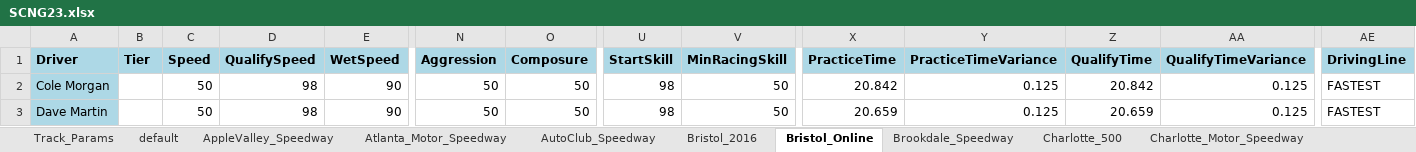
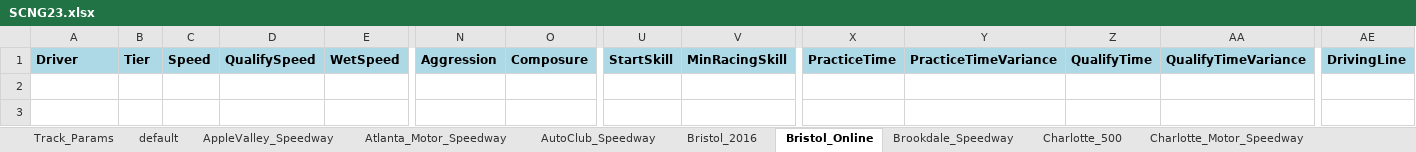
Before and after one commit to dosequis56/rfactorvehicles, an Excel workbook: SCNG2023/SCNG23.xlsx, sheet Bristol_Online, drawn as a sheet; only a part is shown, gaps mark what is left out; values as stored, in another font and other column widths than the file's, no borders; rows hold the shown columns only; the diff names each change by its address in the sheet, - before the commit and + after, or states it on an @@ line.

```diff
--- a/SCNG2023/SCNG23.xlsx (sheet Bristol_Online)
+++ b/SCNG2023/SCNG23.xlsx (sheet Bristol_Online)
-row 2: Cole Morgan |  | 50 | 98 | 90 | 50 | 50 | 98 | 50 | 20.842 | 0.125 | 20.842 | 0.125 | FASTEST
-row 3: Dave Martin |  | 50 | 98 | 90 | 50 | 50 | 98 | 50 | 20.659 | 0.125 | 20.659 | 0.125 | FASTEST
```
Also changed, not shown: sheet Indianapolis2020_400, sheet Pocono_2016, sheet Indianapolis2020_500, sheet Track_Params, sheet AppleValley_Speedway, sheet Chicagoland_2016, 5 more sheets, 5 other files.
